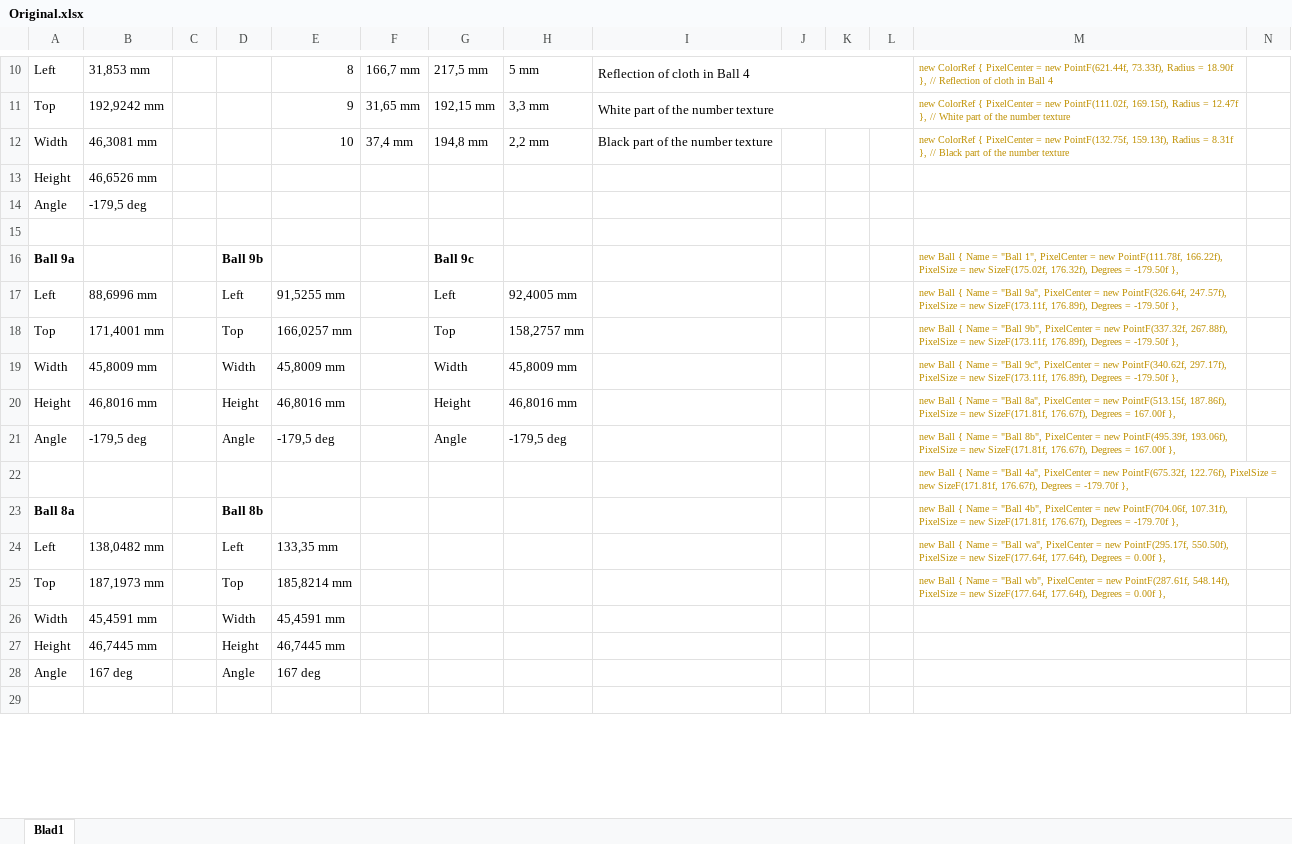
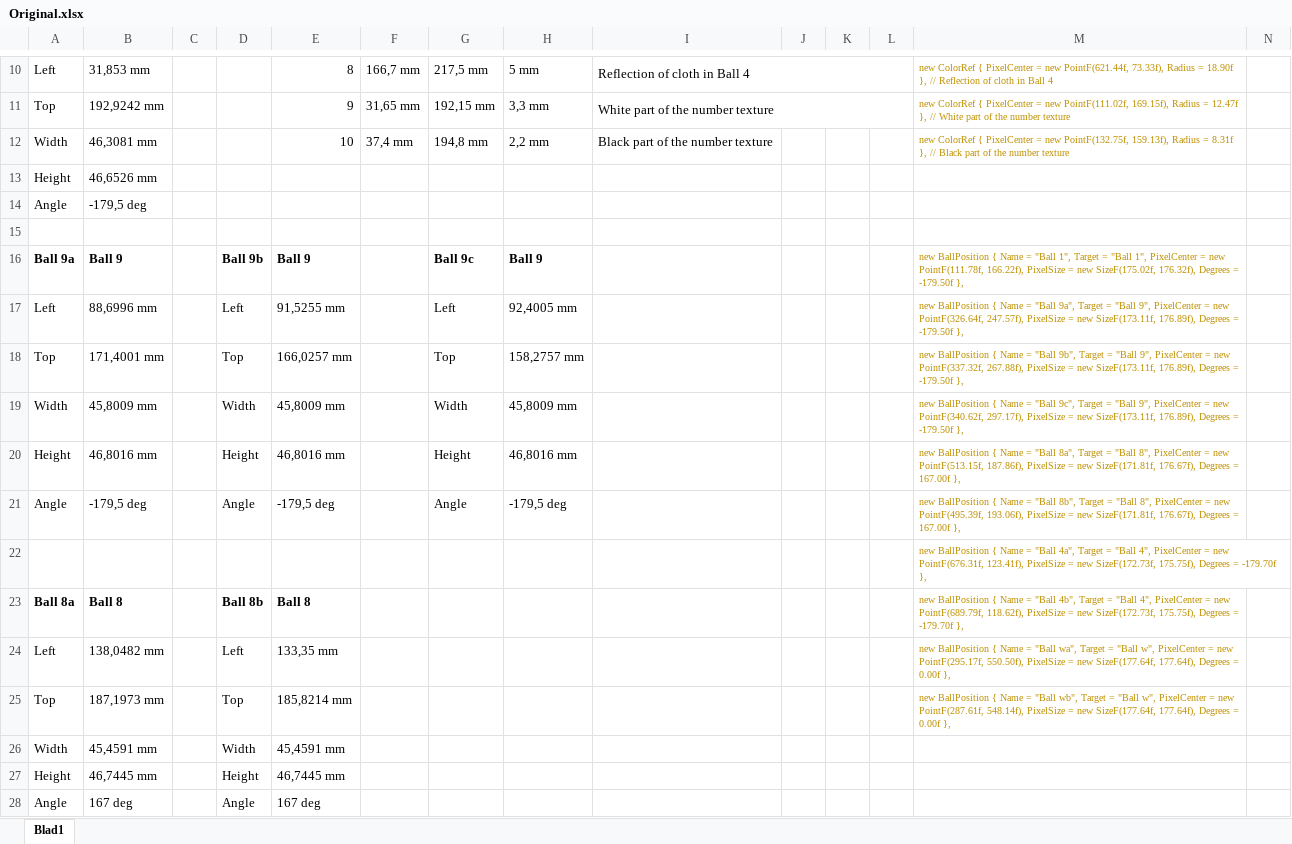
Before and after one commit to BramVader/Pool1984, an Excel workbook: Documentation/Original.xlsx, sheet Blad1, drawn as a sheet; only a part is shown, gaps mark what is left out; the shorter side is filled out with more unchanged rows; values as stored, in another font and other column widths than the file's, no borders; the diff covers the shown part only; the diff names each change by its address in the sheet, - before the commit and + after, or states it on an @@ line.

```diff
--- a/Documentation/Original.xlsx (sheet Blad1)
+++ b/Documentation/Original.xlsx (sheet Blad1)
-B16: (empty)
+B16: Ball 9
-E16: (empty)
+E16: Ball 9
-H16: (empty)
+H16: Ball 9
-M16: new Ball { Name = "Ball…
+M16: new BallPosition { Name = "Ball 1", Target = "Ball…
-M17: new Ball { Name = "Ball 9a", PixelCenter =…
+M17: new BallPosition { Name = "Ball 9a", Target = "Ball 9", PixelCenter =…
-M18: new Ball { Name = "Ball 9b", PixelCenter =…
+M18: new BallPosition { Name = "Ball 9b", Target = "Ball 9", PixelCenter =…
-M19: new Ball { Name = "Ball 9c", PixelCenter =…
+M19: new BallPosition { Name = "Ball 9c", Target = "Ball 9", PixelCenter =…
-M20: new Ball { Name = "Ball 8a", PixelCenter =…
+M20: new BallPosition { Name = "Ball 8a", Target = "Ball 8", PixelCenter =…
-M21: new Ball { Name = "Ball 8b", PixelCenter =…
+M21: new BallPosition { Name = "Ball 8b", Target = "Ball 8", PixelCenter =…
-M22: new Ball { Name = "Ball 4a", PixelCenter = new PointF(675.32f, 122.76f), PixelSize = new SizeF(171.81f, 176.67f), Degrees =…
+M22: new BallPosition { Name = "Ball 4a", Target = "Ball 4", PixelCenter = new PointF(676.31f, 123.41f), PixelSize = new SizeF(172.73f, 175.75f), Degrees =…
-B23: (empty)
+B23: Ball 8
-E23: (empty)
+E23: Ball 8
-M23: new Ball { Name = "Ball 4b", PixelCenter = new PointF(704.06f, 107.31f), PixelSize = new SizeF(171.81f, 176.67f), Degrees =…
+M23: new BallPosition { Name = "Ball 4b", Target = "Ball 4", PixelCenter = new PointF(689.79f, 118.62f), PixelSize = new SizeF(172.73f, 175.75f), Degrees =…
-M24: new Ball { Name = "Ball wa", PixelCenter =…
+M24: new BallPosition { Name = "Ball wa", Target = "Ball w", PixelCenter =…
-M25: new Ball { Name = "Ball wb", PixelCenter =…
+M25: new BallPosition { Name = "Ball wb", Target = "Ball w", PixelCenter =…
```
Also changed, not shown: 24 edited cells elsewhere in this sheet, 17 other files.
